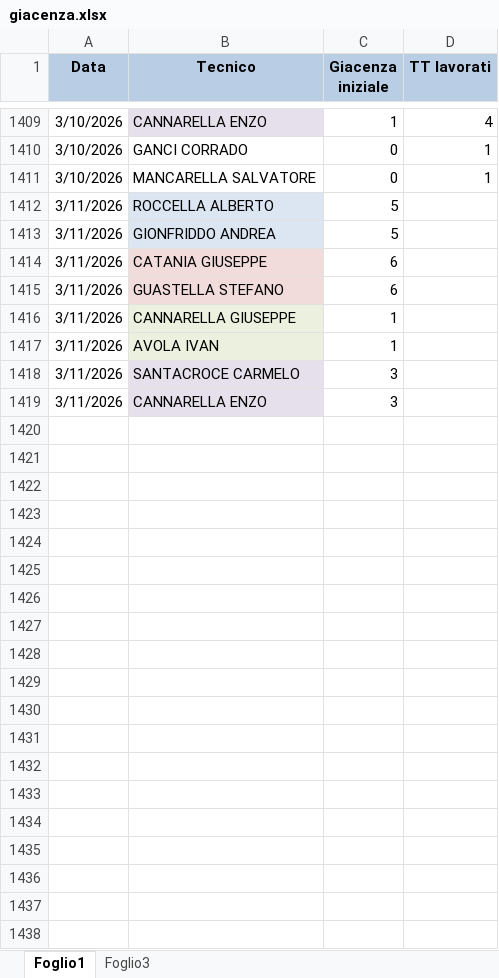
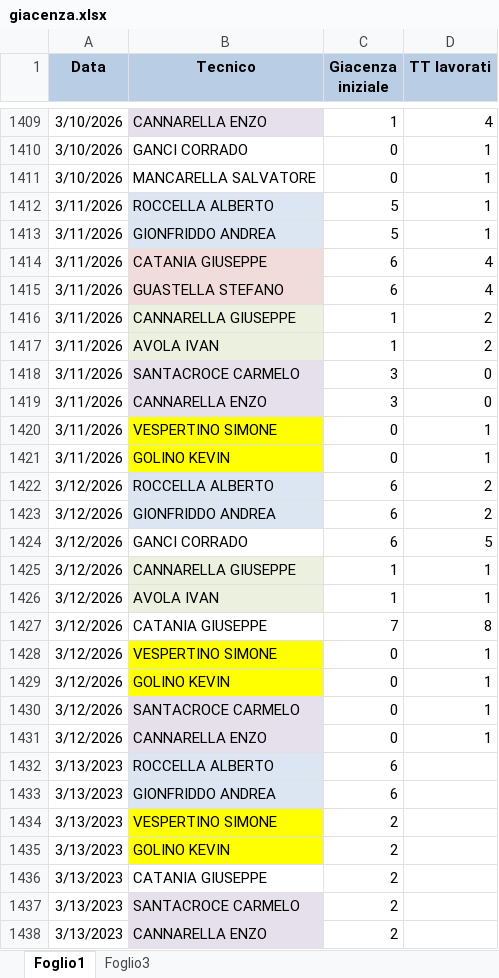
Before and after one commit to lbianco11197/Avanzamento-Impulsiva-v2, an Excel workbook: giacenza.xlsx, sheet Foglio1, drawn as a sheet; only a part is shown, gaps mark what is left out; values as stored, in another font and other column widths than the file's, no borders; the diff names each change by its address in the sheet, - before the commit and + after, or states it on an @@ line.

Commit message:
Aggiornato giacenza.xlsx da lbianco via Streamlit

```diff
--- a/giacenza.xlsx (sheet Foglio1)
+++ b/giacenza.xlsx (sheet Foglio1)
-D1412:D1413 (TT lavorati): (empty)
+D1412:D1413 (TT lavorati): 1
-D1414:D1415 (TT lavorati): (empty)
+D1414:D1415 (TT lavorati): 4
-D1416:D1417 (TT lavorati): (empty)
+D1416:D1417 (TT lavorati): 2
-D1418:D1419 (TT lavorati): (empty)
+D1418:D1419 (TT lavorati): 0
+row 1420: 3/11/2026 | VESPERTINO SIMONE | 0 | 1
+row 1421: 3/11/2026 | GOLINO KEVIN | 0 | 1
+row 1422: 3/12/2026 | ROCCELLA ALBERTO | 6 | 2
+row 1423: 3/12/2026 | GIONFRIDDO ANDREA | 6 | 2
+row 1424: 3/12/2026 | GANCI CORRADO | 6 | 5
+row 1425: 3/12/2026 | CANNARELLA GIUSEPPE | 1 | 1
+row 1426: 3/12/2026 | AVOLA IVAN | 1 | 1
+row 1427: 3/12/2026 | CATANIA GIUSEPPE | 7 | 8
+row 1428: 3/12/2026 | VESPERTINO SIMONE | 0 | 1
+row 1429: 3/12/2026 | GOLINO KEVIN | 0 | 1
+row 1430: 3/12/2026 | SANTACROCE CARMELO | 0 | 1
+row 1431: 3/12/2026 | CANNARELLA ENZO | 0 | 1
+row 1432: 3/13/2023 | ROCCELLA ALBERTO | 6
+row 1433: 3/13/2023 | GIONFRIDDO ANDREA | 6
+row 1434: 3/13/2023 | VESPERTINO SIMONE | 2
+row 1435: 3/13/2023 | GOLINO KEVIN | 2
+row 1436: 3/13/2023 | CATANIA GIUSEPPE | 2
+row 1437: 3/13/2023 | SANTACROCE CARMELO | 2
+row 1438: 3/13/2023 | CANNARELLA ENZO | 2
```
